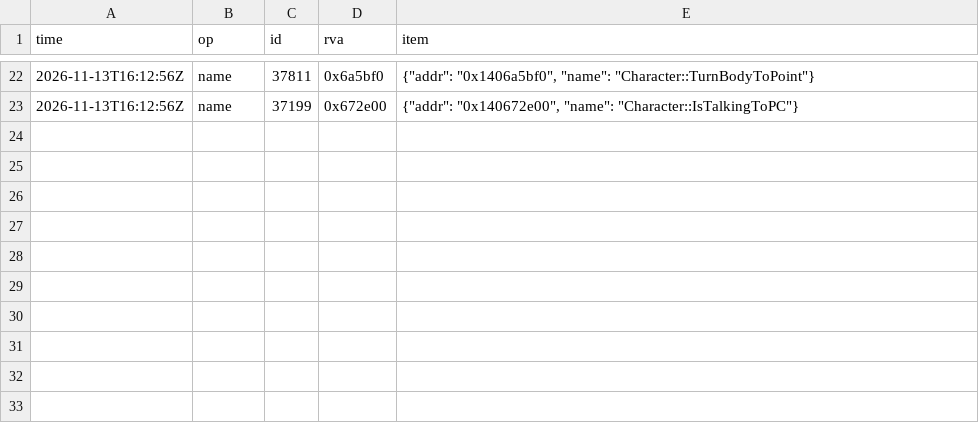
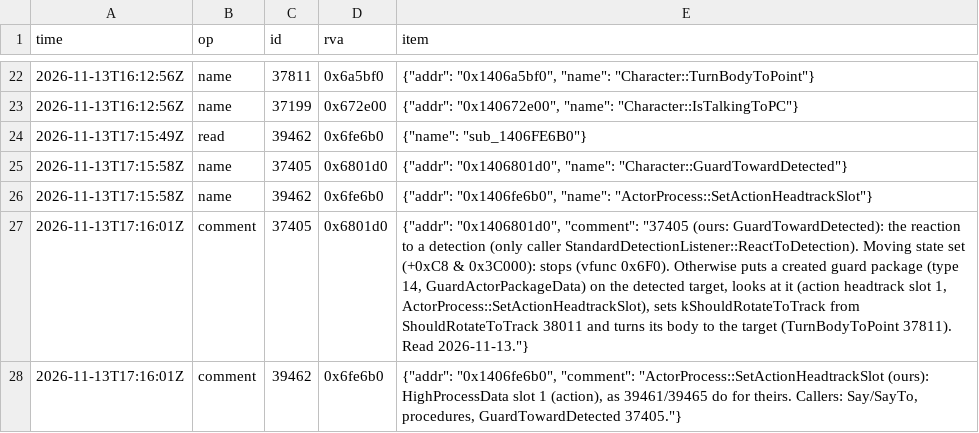
Before and after one commit to blockheads/SkyrimCoop, a TSV file: docs/re/journal/1.7.104/agent-npc-faces-talker.tsv, drawn as a sheet; only a part is shown, gaps mark what is left out; the diff names each change by its address in the sheet, - before the commit and + after, or states it on an @@ line.

```diff
--- a/docs/re/journal/1.7.104/agent-npc-faces-talker.tsv
+++ b/docs/re/journal/1.7.104/agent-npc-faces-talker.tsv
+row 24: 2026-11-13T17:15:49Z | read | 39462 | 0x6fe6b0 | {"name": "sub_1406FE6B0"}
+row 25: 2026-11-13T17:15:58Z | name | 37405 | 0x6801d0 | {"addr": "0x1406801d0", "name": "Character::GuardTowardDetected"}
+row 26: 2026-11-13T17:15:58Z | name | 39462 | 0x6fe6b0 | {"addr": "0x1406fe6b0", "name": "ActorProcess::SetActionHeadtrackSlot"}
+row 27: 2026-11-13T17:16:01Z | comment | 37405 | 0x6801d0 | {"addr": "0x1406801d0", "comment": "37405 (ours: GuardTowardDetected): the reaction to a detection (only caller StandardDetectionListener::ReactToDetection). Moving state set (+0xC8 & 0x3C000): stops (vfunc 0x6F0). Otherwise puts a created guard package (type 14, GuardActorPackageData) on the detected target, looks at it (action headtrack slot 1, ActorProcess::SetActionHeadtrackSlot), sets kShouldRotateToTrack from ShouldRotateToTrack 38011 and turns its body to the target (TurnBodyToPoint 37811). Read 2026-11-13."}
+row 28: 2026-11-13T17:16:01Z | comment | 39462 | 0x6fe6b0 | {"addr": "0x1406fe6b0", "comment": "ActorProcess::SetActionHeadtrackSlot (ours): HighProcessData slot 1 (action), as 39461/39465 do for theirs. Callers: Say/SayTo, procedures, GuardTowardDetected 37405."}
```
Also changed, not shown: 5 other files.
